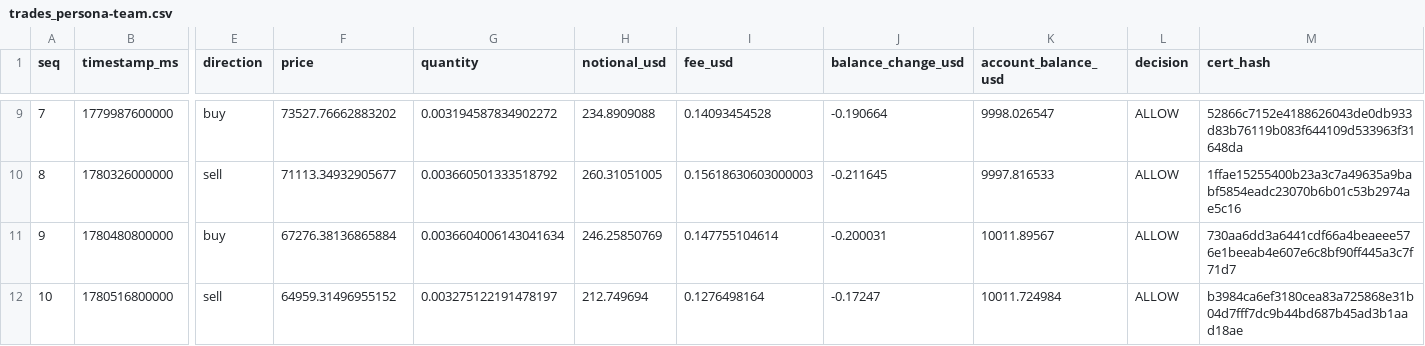
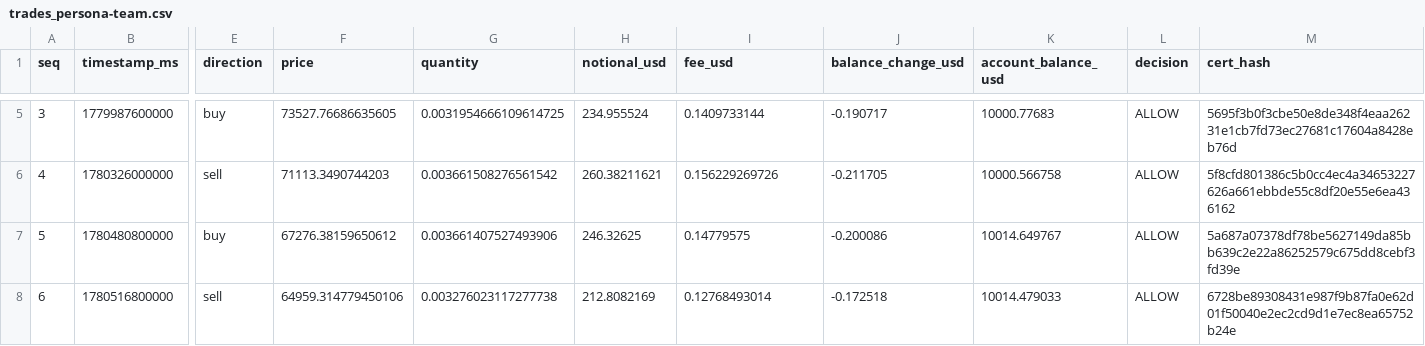
Before and after one commit to Pratiikpy/agent-arena, a CSV file: evidence/last_run/trades_persona-team.csv, drawn as a sheet; only a part is shown, gaps mark what is left out; addresses are those after the commit; the diff covers the shown part only; the diff names each change by its address in the sheet, - before the commit and + after, or states it on an @@ line.

```diff
--- a/evidence/last_run/trades_persona-team.csv
+++ b/evidence/last_run/trades_persona-team.csv
@@ column A (seq) renumbered from row 2 down @@
-F5 (price): 73527.76662883202
+F5 (price): 73527.76686635605
-G5 (quantity): 0.003194587834902272
+G5 (quantity): 0.0031954666109614725
-H5 (notional_usd): 234.8909088
+H5 (notional_usd): 234.955524
-I5 (fee_usd): 0.14093454528
+I5 (fee_usd): 0.1409733144
-J5 (balance_change_usd): -0.190664
+J5 (balance_change_usd): -0.190717
-K5 (account_balance_usd): 9998.026547
+K5 (account_balance_usd): 10000.77683
-M5 (cert_hash): 52866c7152e4188626043de0db933d83b76119b083f644109d533963f31648da
+M5 (cert_hash): 5695f3b0f3cbe50e8de348f4eaa26231e1cb7fd73ec27681c17604a8428eb76d
-F6 (price): 71113.34932905677
+F6 (price): 71113.3490744203
-G6 (quantity): 0.003660501333518792
+G6 (quantity): 0.003661508276561542
-H6 (notional_usd): 260.31051005
+H6 (notional_usd): 260.38211621
-I6 (fee_usd): 0.15618630603000003
+I6 (fee_usd): 0.156229269726
-J6 (balance_change_usd): -0.211645
+J6 (balance_change_usd): -0.211705
-K6 (account_balance_usd): 9997.816533
+K6 (account_balance_usd): 10000.566758
-M6 (cert_hash): 1ffae15255400b23a3c7a49635a9babf5854eadc23070b6b01c53b2974ae5c16
+M6 (cert_hash): 5f8cfd801386c5b0cc4ec4a34653227626a661ebbde55c8df20e55e6ea436162
-F7 (price): 67276.38136865884
+F7 (price): 67276.38159650612
-G7 (quantity): 0.0036604006143041634
+G7 (quantity): 0.003661407527493906
-H7 (notional_usd): 246.25850769
+H7 (notional_usd): 246.32625
-I7 (fee_usd): 0.147755104614
+I7 (fee_usd): 0.14779575
-J7 (balance_change_usd): -0.200031
+J7 (balance_change_usd): -0.200086
-K7 (account_balance_usd): 10011.89567
+K7 (account_balance_usd): 10014.649767
-M7 (cert_hash): 730aa6dd3a6441cdf66a4beaeee576e1beeab4e607e6c8bf90ff445a3c7f71d7
+M7 (cert_hash): 5a687a07378df78be5627149da85bb639c2e22a86252579c675dd8cebf3fd39e
-F8 (price): 64959.31496955152
+F8 (price): 64959.314779450106
-G8 (quantity): 0.003275122191478197
+G8 (quantity): 0.003276023117277738
-H8 (notional_usd): 212.749694
+H8 (notional_usd): 212.8082169
-I8 (fee_usd): 0.1276498164
+I8 (fee_usd): 0.12768493014
-J8 (balance_change_usd): -0.17247
+J8 (balance_change_usd): -0.172518
-K8 (account_balance_usd): 10011.724984
+K8 (account_balance_usd): 10014.479033
-M8 (cert_hash): b3984ca6ef3180cea83a725868e31b04d7fff7dc9b44bd687b45ad3b1aad18ae
+M8 (cert_hash): 6728be89308431e987f9b87fa0e62d01f50040e2ec2cd9d1e7ec8ea65752b24e
```
Also changed, not shown: 4 removed rows and 112 edited cells elsewhere in this file, evidence/last_run/trades_baseline-momentum.csv, evidence/last_run/trades_benchmark-buyhold.csv, 41 other files.
